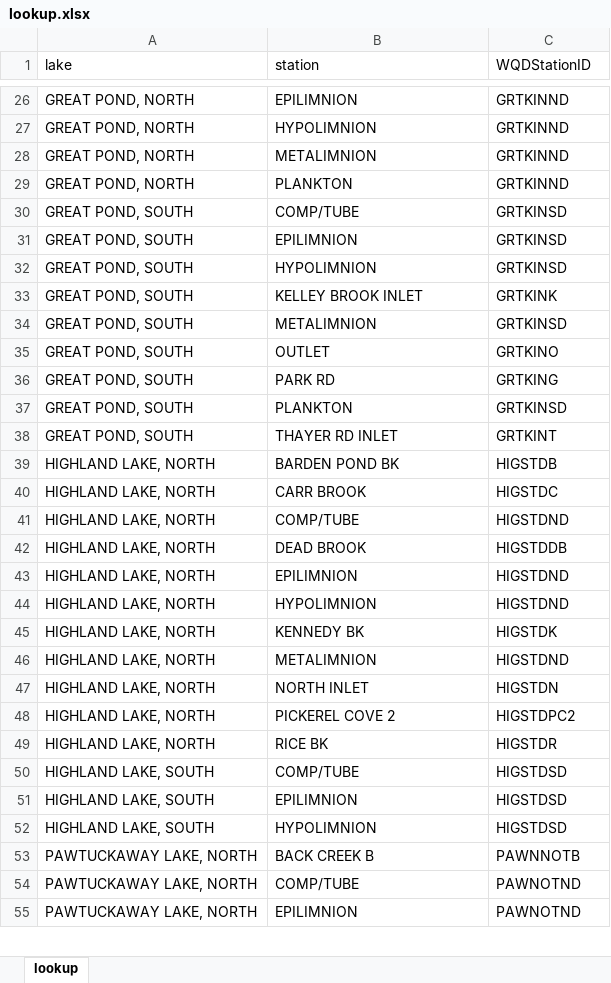
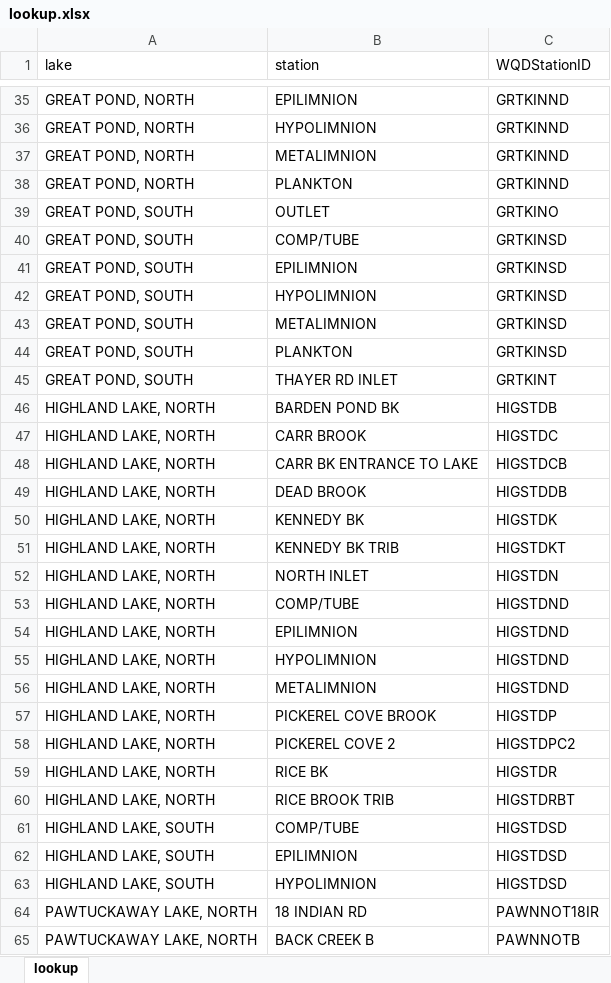
Before and after one commit to alyssa-daigle/VLAP-Annual-Reports, an Excel workbook: data/lookup.xlsx, sheet lookup, drawn as a sheet; only a part is shown, gaps mark what is left out; the shorter side is filled out with more unchanged rows; values as stored, in another font and other column widths than the file's, no borders; addresses are those after the commit; the diff covers the shown part only; the diff names each change by its address in the sheet, - before the commit and + after, or states it on an @@ line.

```diff
--- a/data/lookup.xlsx (sheet lookup)
+++ b/data/lookup.xlsx (sheet lookup)
@@ row 35 moved to row 39: GREAT POND, SOUTH @@
@@ row 36 moved to row 32: GREAT POND, SOUTH @@
+row 48: HIGHLAND LAKE, NORTH | CARR BK ENTRANCE TO LAKE | HIGSTDCB
@@ row 42 moved to row 49: HIGHLAND LAKE, NORTH @@
@@ row 45 moved to row 50: HIGHLAND LAKE, NORTH @@
+row 51: HIGHLAND LAKE, NORTH | KENNEDY BK TRIB | HIGSTDKT
+row 52: HIGHLAND LAKE, NORTH | NORTH INLET | HIGSTDN
-B57 (station): NORTH INLET
+B57 (station): PICKEREL COVE BROOK
-C57 (WQDStationID): HIGSTDN
+C57 (WQDStationID): HIGSTDP
+row 60: HIGHLAND LAKE, NORTH | RICE BROOK TRIB | HIGSTDRBT
+row 64: PAWTUCKAWAY LAKE, NORTH | 18 INDIAN RD | PAWNNOT18IR
```
Also changed, not shown: 19 added rows and 25 moved rows elsewhere in this sheet, 5 other files.
